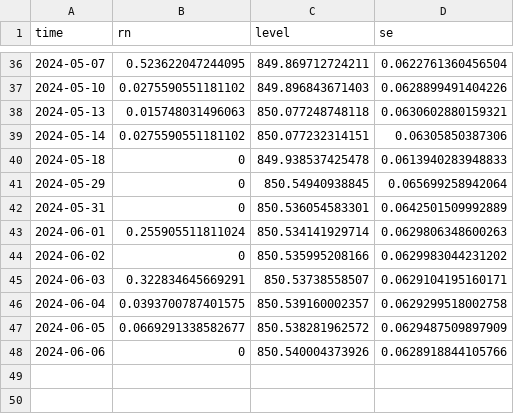
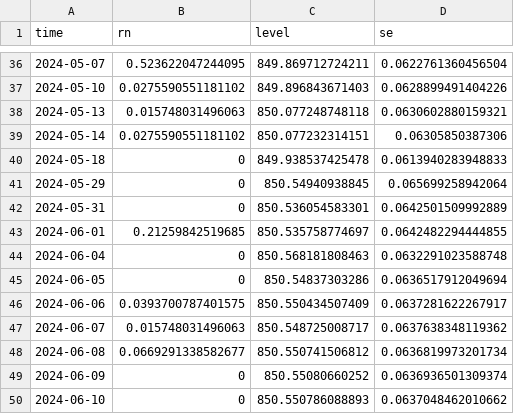
Before and after one commit to jusinowicz/yahara_flashiness, a CSV file: yahara_flash_localv2/data/gam_1_forecast.csv, drawn as a sheet; only a part is shown, gaps mark what is left out; removed rows and columns are numbered as before the commit, all else as after; the diff names each change by its address in the sheet, - before the commit and + after, or states it on an @@ line.

```diff
--- a/yahara_flash_localv2/data/gam_1_forecast.csv
+++ b/yahara_flash_localv2/data/gam_1_forecast.csv
-row 43: 2024-06-01 | 0.255905511811024 | 850.534141929714 | 0.0629806348600263
-row 44: 2024-06-02 | 0 | 850.535995208166 | 0.0629983044231202
-row 45: 2024-06-03 | 0.322834645669291 | 850.53738558507 | 0.0629104195160171
-row 46: 2024-06-04 | 0.0393700787401575 | 850.539160002357 | 0.0629299518002758
-row 47: 2024-06-05 | 0.0669291338582677 | 850.538281962572 | 0.0629487509897909
-row 48: 2024-06-06 | 0 | 850.540004373926 | 0.0628918844105766
+row 43: 2024-06-01 | 0.21259842519685 | 850.535758774697 | 0.0642482294444855
+row 44: 2024-06-04 | 0 | 850.568181808463 | 0.0632291023588748
+row 45: 2024-06-05 | 0 | 850.54837303286 | 0.0636517912049694
+row 46: 2024-06-06 | 0.0393700787401575 | 850.550434507409 | 0.0637281622267917
+row 47: 2024-06-07 | 0.015748031496063 | 850.548725008717 | 0.0637638348119362
+row 48: 2024-06-08 | 0.0669291338582677 | 850.550741506812 | 0.0636819973201734
+row 49: 2024-06-09 | 0 | 850.55080660252 | 0.0636936501309374
+row 50: 2024-06-10 | 0 | 850.550786088893 | 0.0637048462010662
```
Also changed, not shown: yahara_flash_localv2/data/gam_3_forecast.csv, yahara_flash_localv2/data/keg_hist.csv, 36 other files.
